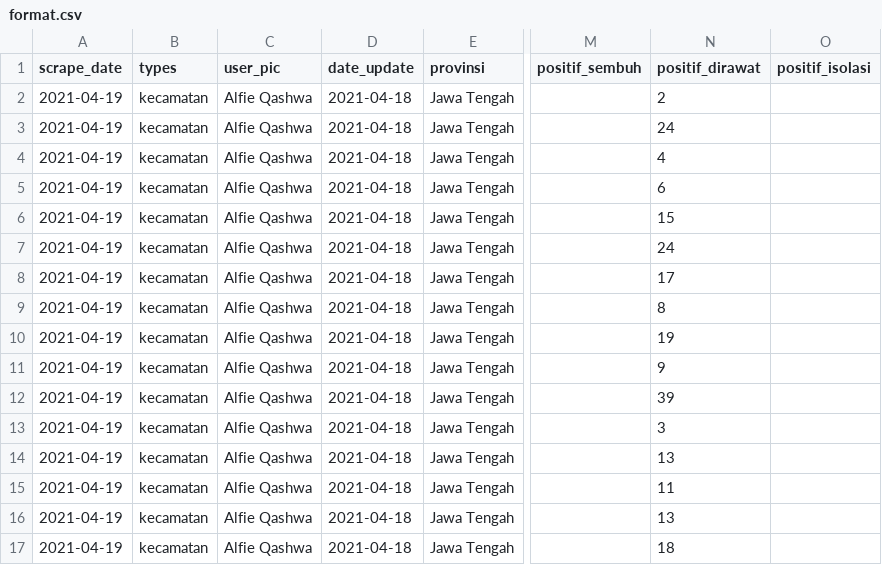
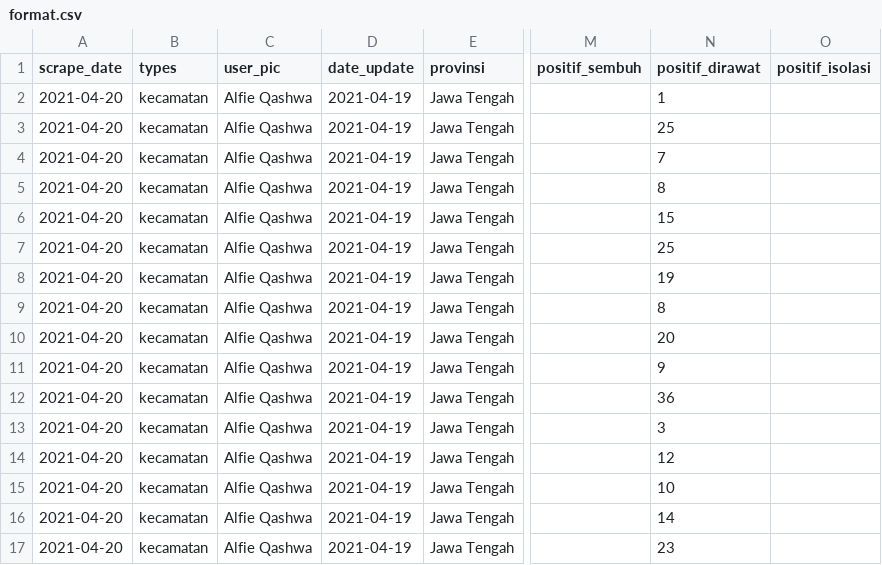
Before and after one commit to alfieqashwa/kominfo-pedulilindungi, a CSV file: JAWA_TENGAH/semarangkota/new/format.csv, drawn as a sheet; only a part is shown, gaps mark what is left out; the diff names each change by its address in the sheet, - before the commit and + after, or states it on an @@ line.

```diff
--- a/JAWA_TENGAH/semarangkota/new/format.csv
+++ b/JAWA_TENGAH/semarangkota/new/format.csv
-A2:A17 (scrape_date): 2021-04-19
+A2:A17 (scrape_date): 2021-04-20
-D2:D17 (date_update): 2021-04-18
+D2:D17 (date_update): 2021-04-19
-N2 (positif_dirawat): 2
+N2 (positif_dirawat): 1
-N3 (positif_dirawat): 24
+N3 (positif_dirawat): 25
-N4 (positif_dirawat): 4
+N4 (positif_dirawat): 7
-N5 (positif_dirawat): 6
+N5 (positif_dirawat): 8
-N7 (positif_dirawat): 24
+N7 (positif_dirawat): 25
-N8 (positif_dirawat): 17
+N8 (positif_dirawat): 19
-N10 (positif_dirawat): 19
+N10 (positif_dirawat): 20
-N12 (positif_dirawat): 39
+N12 (positif_dirawat): 36
-N14 (positif_dirawat): 13
+N14 (positif_dirawat): 12
-N15 (positif_dirawat): 11
+N15 (positif_dirawat): 10
-N16 (positif_dirawat): 13
+N16 (positif_dirawat): 14
-N17 (positif_dirawat): 18
+N17 (positif_dirawat): 23
```
Also changed, not shown: ppcrawling/output/karanganyar.csv, ppcrawling/output/pekalongankota.csv, 1 other file.
